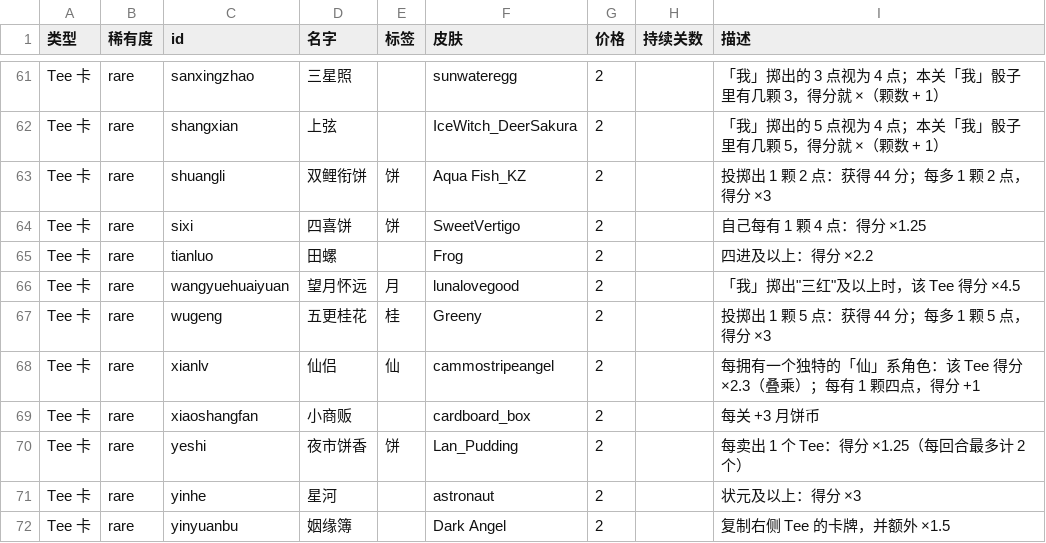
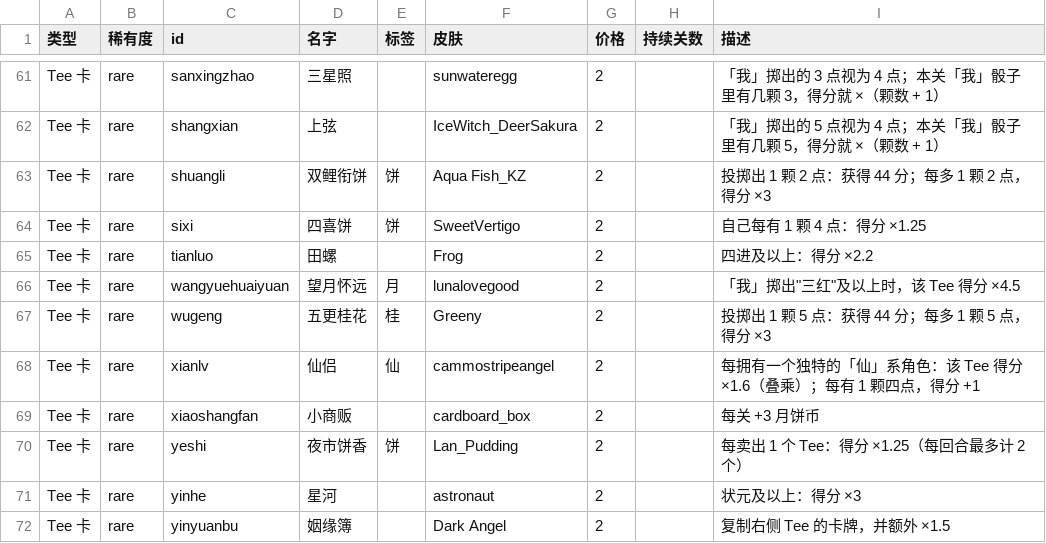
Before and after one commit to TeeworldsCN/teeworlds.cn, a CSV file: tools/zhongqiu/cards.csv, drawn as a sheet; only a part is shown, gaps mark what is left out; the diff covers the shown part only.

Commit message:
balance(zhongqiu): 重排八个「自身」引擎的数值(蓝卡),并修正两张异类
自身引擎(蓝/稀有,作用于该 Tee)从 ×2~×3 统一降到 ×1.2~×1.8,全队引擎(橙/传说)
保持不动 —— 于是「蓝弱橙强」的档位关系第一次真正成立(此前月轮 ×2 与太阴素月 ×2
完全同价,饼香世家更是橙卡却只有 ×1.4)。

  系   自身(蓝)                     全队(橙)
  月   月轮 ×2.0 → ×1.2             太阴素月 ×2.0(不动)
  桂   桂苑 ×2.3 → ×1.4             桂殿 ×2.3(不动)
  灯   灯阵 ×2.1 → ×1.5             长明灯 ×2.1(不动)
       灯市 +20/张(不动)
  仙   仙侣 ×2.3 → ×1.6             群仙会 ×2.3(不动)
  饼   饼坊 ×3.0 → ×1.7             团圆饼 ×3.0(不动)
       饼香世家 ×1.4 → ×3.0(橙卡该有的强度)
  兔   兔儿满堂 ×2.3 → ×1.8          玉兔临凡 ×2.3(不动)
       玉兔族群 ×1.25 → +75/张(改成加算,与灯市同型)

效果:自身引擎的「期望实得倍率」(P(≥4) × 每张倍率⁴)从 6.2~25.4 压到 1.1~2.6,
而且**排序第一次和难度一致**了 —— 最难成型的兔(22.2%)期望最高 2.33,
最易成型的月(54.3%)最低 1.13,彻底反过来之前"月白送 ×32、兔拼死 ×148"的局面。

卡面文案全部同步(×N → ×N / +75),copy.ts 需求提取器逐条核对通过。

```diff
--- a/tools/zhongqiu/cards.csv
+++ b/tools/zhongqiu/cards.csv
@@ -67,3 +67,3 @@
 "Tee 卡","rare","wugeng","五更桂花","桂","Greeny","2","","投掷出 1 颗 5 点：获得 44 分；每多 1 颗 5 点，得分 ×3"
-"Tee 卡","rare","xianlv","仙侣","仙","cammostripeangel","2","","每拥有一个独特的「仙」系角色：该 Tee 得分 ×2.3（叠乘）；每有 1 颗四点，得分 +1"
+"Tee 卡","rare","xianlv","仙侣","仙","cammostripeangel","2","","每拥有一个独特的「仙」系角色：该 Tee 得分 ×1.6（叠乘）；每有 1 颗四点，得分 +1"
 "Tee 卡","rare","xiaoshangfan","小商贩","","cardboard_box","2","","每关 +3 月饼币"
```
Also changed, not shown: 7 edited cells elsewhere in this file, 1 other file.
